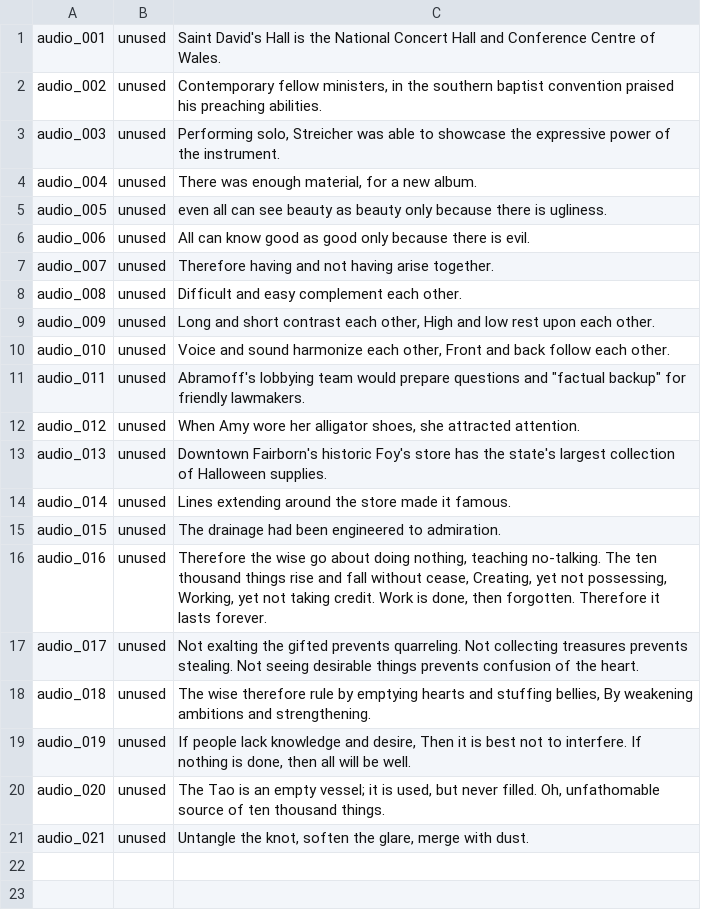
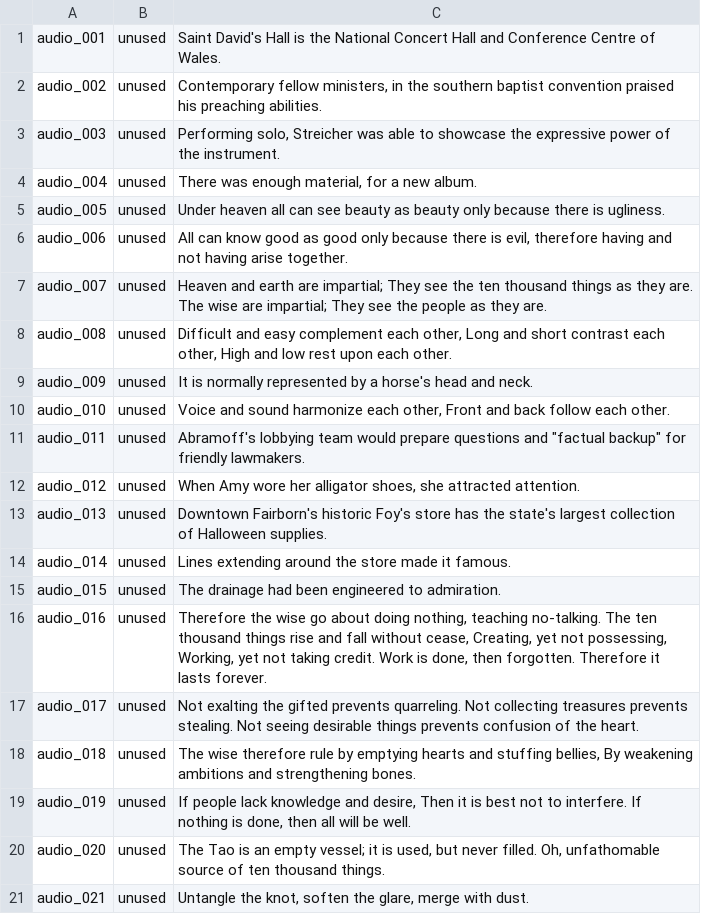
Before and after one commit to uxillary/greg-ai, a CSV file: dataset/metadata.csv, drawn as a sheet.

```diff
--- a/dataset/metadata.csv
+++ b/dataset/metadata.csv
@@ -4,7 +4,7 @@ audio_003|unused|Performing solo, Streicher was able to showcase the expressive
 audio_004|unused|There was enough material, for a new album.
-audio_005|unused|even all can see beauty as beauty only because there is ugliness.
-audio_006|unused|All can know good as good only because there is evil.
-audio_007|unused|Therefore having and not having arise together.
-audio_008|unused|Difficult and easy complement each other.
-audio_009|unused|Long and short contrast each other, High and low rest upon each other.
+audio_005|unused|Under heaven all can see beauty as beauty only because there is ugliness.
+audio_006|unused|All can know good as good only because there is evil, therefore having and not having arise together.
+audio_007|unused|Heaven and earth are impartial; They see the ten thousand things as they are. The wise are impartial; They see the people as they are.
+audio_008|unused|Difficult and easy complement each other, Long and short contrast each other, High and low rest upon each other.
+audio_009|unused|It is normally represented by a horse's head and neck.
 audio_010|unused|Voice and sound harmonize each other, Front and back follow each other.
@@ -17,3 +17,3 @@ audio_016|unused|Therefore the wise go about doing nothing, teaching no-talking.
 audio_017|unused|Not exalting the gifted prevents quarreling. Not collecting treasures prevents stealing. Not seeing desirable things prevents confusion of the heart.
-audio_018|unused|The wise therefore rule by emptying hearts and stuffing bellies, By weakening ambitions and strengthening.
+audio_018|unused|The wise therefore rule by emptying hearts and stuffing bellies, By weakening ambitions and strengthening bones.
 audio_019|unused|If people lack knowledge and desire, Then it is best not to interfere. If nothing is done, then all will be well.
```
Also changed, not shown: 20 other files.
